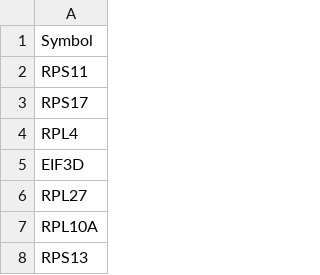
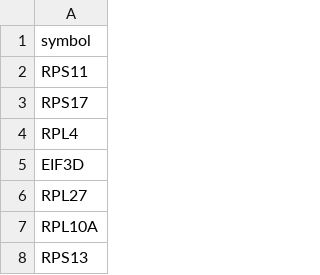
Before and after one commit to zahrahanifehlou/streamlit-1, a CSV file: core-essentials-291-genes-24-of-top48-screens-217constitutive.csv, drawn as a sheet; only a part is shown.

Commit message:
correct things3

```diff
--- a/core-essentials-291-genes-24-of-top48-screens-217constitutive.csv
+++ b/core-essentials-291-genes-24-of-top48-screens-217constitutive.csv
@@ -1,2 +1,2 @@
-Symbol
+symbol
 RPS11
```
